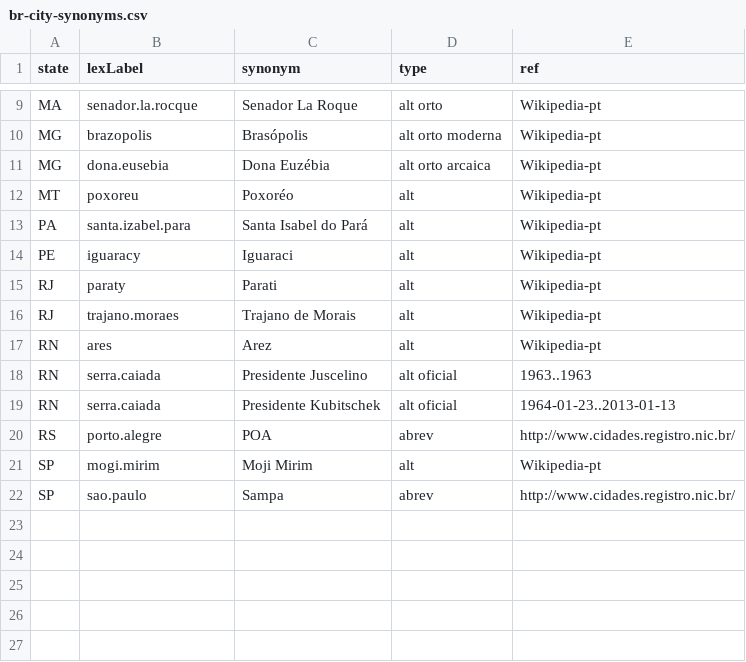
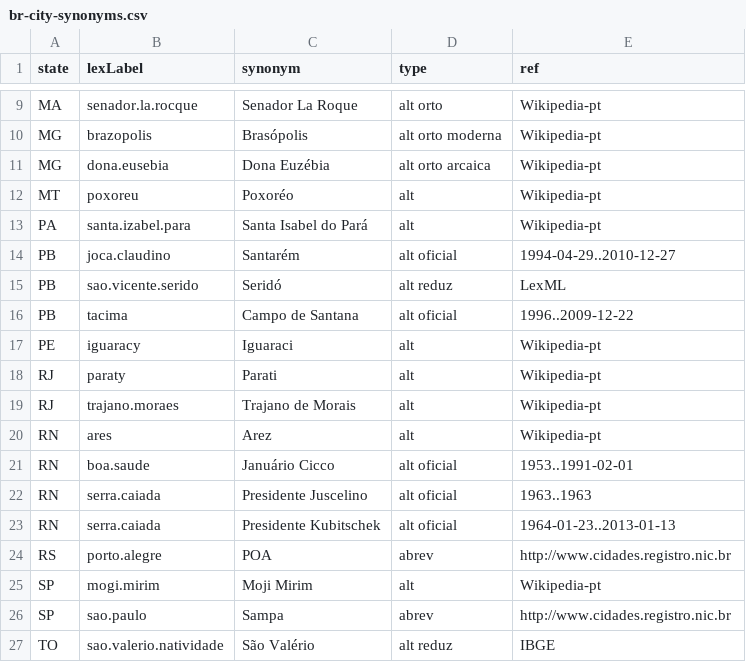
Before and after one commit to datasets-br/city-codes, a CSV file: data/br-city-synonyms.csv, drawn as a sheet; only a part is shown, gaps mark what is left out.

Commit message:
acrescimos conforme #3

```diff
--- a/data/br-city-synonyms.csv
+++ b/data/br-city-synonyms.csv
@@ -13,2 +13,5 @@ MT,poxoreu,Poxoréo,alt,Wikipedia-pt
 PA,santa.izabel.para,Santa Isabel do Pará,alt,Wikipedia-pt
+PB,joca.claudino,Santarém,alt oficial,1994-04-29..2010-12-27
+PB,sao.vicente.serido,Seridó,alt reduz,LexML
+PB,tacima,Campo de Santana,alt oficial,1996..2009-12-22
 PE,iguaracy,Iguaraci,alt,Wikipedia-pt
@@ -17,6 +20,8 @@ RJ,trajano.moraes,Trajano de Morais,alt,Wikipedia-pt
 RN,ares,Arez,alt,Wikipedia-pt
+RN,boa.saude,Januário Cicco,alt oficial,1953..1991-02-01
 RN,serra.caiada,Presidente Juscelino,alt oficial,1963..1963
 RN,serra.caiada,Presidente Kubitschek,alt oficial,1964-01-23..2013-01-13
-RS,porto.alegre,POA,abrev,http://www.cidades.registro.nic.br/
+RS,porto.alegre,POA,abrev,http://www.cidades.registro.nic.br
 SP,mogi.mirim,Moji Mirim,alt,Wikipedia-pt
-SP,sao.paulo,Sampa,abrev,http://www.cidades.registro.nic.br/
+SP,sao.paulo,Sampa,abrev,http://www.cidades.registro.nic.br
+TO,sao.valerio.natividade,São Valério,alt reduz,IBGE
```
